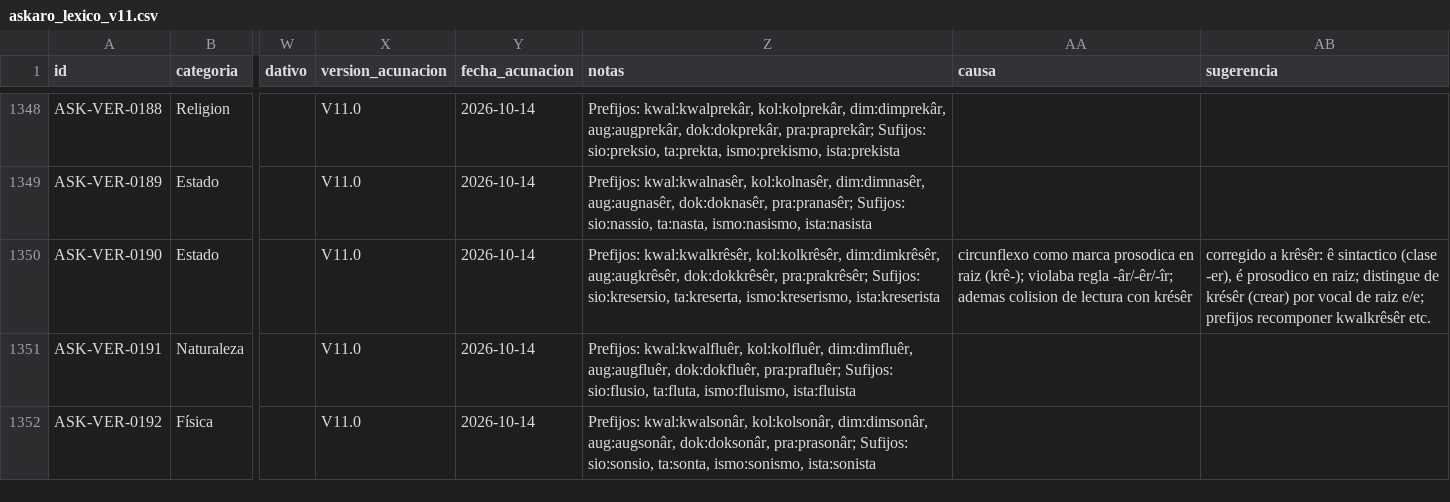
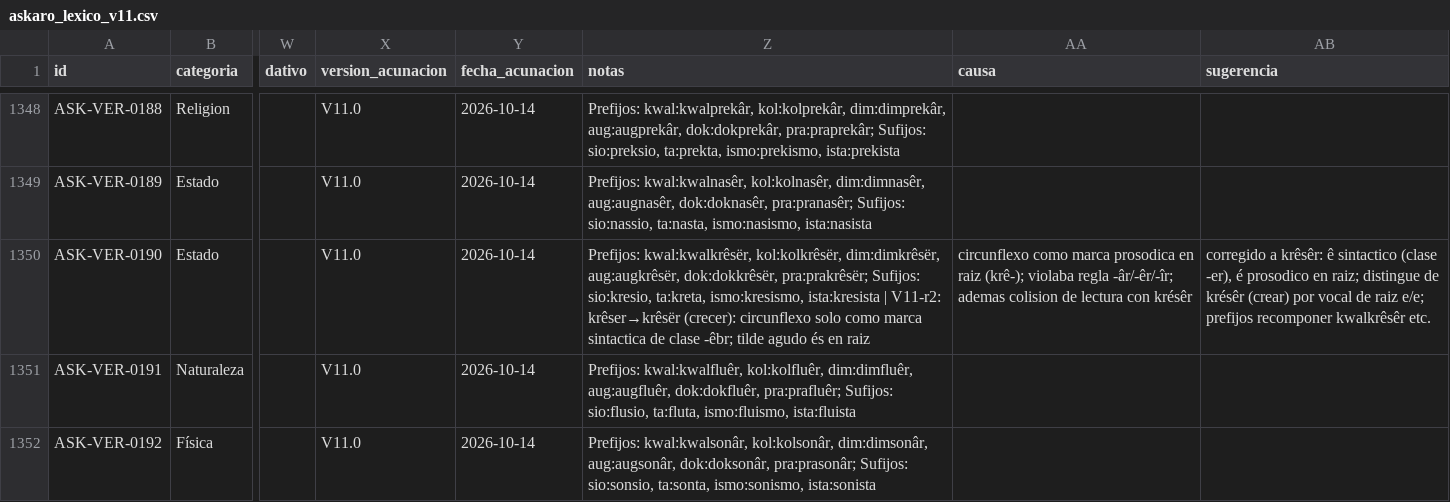
Before and after one commit to neogeneris/askaro, a CSV file: askaro_lexico_v11.csv, drawn as a sheet; only a part is shown, gaps mark what is left out; the diff names each change by its address in the sheet, - before the commit and + after, or states it on an @@ line.

```diff
--- a/askaro_lexico_v11.csv
+++ b/askaro_lexico_v11.csv
-Z1350 (notas): Prefijos: kwal:kwalkrêsêr, kol:kolkrêsêr, dim:dimkrêsêr, aug:augkrêsêr, dok:dokkrêsêr, pra:prakrêsêr; Sufijos: sio:kresersio, ta:kreserta, ismo:kreserismo, ista:kreserista
+Z1350 (notas): Prefijos: kwal:kwalkrêsër, kol:kolkrêsër, dim:dimkrêsër, aug:augkrêsër, dok:dokkrêsër, pra:prakrêsër; Sufijos: sio:kresio, ta:kreta, ismo:kresismo, ista:kresista | V11-r2: krêser→krêsër (crecer): circunflexo solo como marca sintactica de clase -êbr; tilde agudo és en raiz
```
Also changed, not shown: 1 other file.
